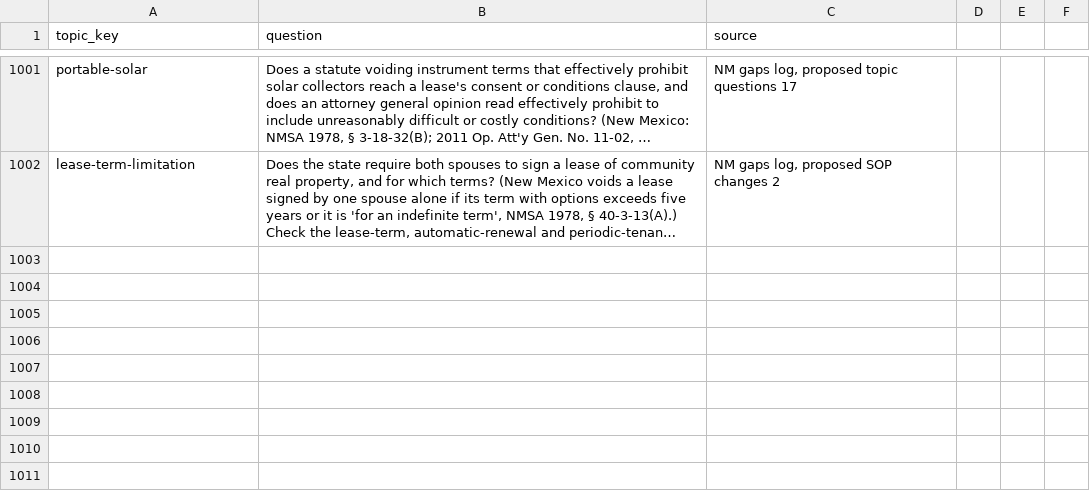
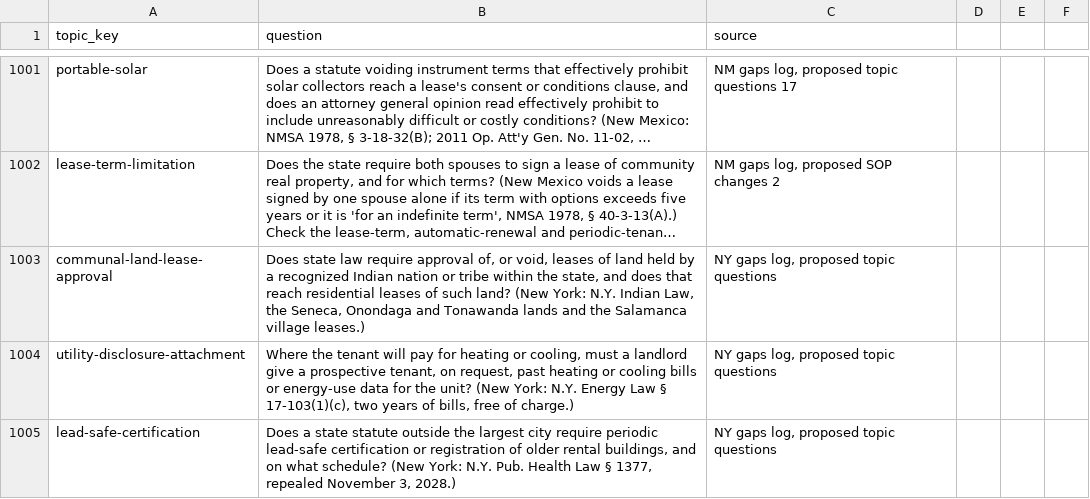
Before and after one commit to tsteinbaugh/property-manager-landlord-app, a CSV file: scripts/clause-library/topic-questions.csv, drawn as a sheet; only a part is shown, gaps mark what is left out; long unchanged cells end in …; the diff names each change by its address in the sheet, - before the commit and + after, or states it on an @@ line.

```diff
--- a/scripts/clause-library/topic-questions.csv
+++ b/scripts/clause-library/topic-questions.csv
+row 1003: communal-land-lease-approval | Does state law require approval of, or void, leases of land held by a recognized Indian nation or tribe within the state, and does that reach residential leases of such land? (New York: N.Y. Indian Law, the Seneca, Onondaga and Tonawanda lands and the Salamanca village leases.) | NY gaps log, proposed topic questions
+row 1004: utility-disclosure-attachment | Where the tenant will pay for heating or cooling, must a landlord give a prospective tenant, on request, past heating or cooling bills or energy-use data for the unit? (New York: N.Y. Energy Law § 17-103(1)(c), two years of bills, free of charge.) | NY gaps log, proposed topic questions
+row 1005: lead-safe-certification | Does a state statute outside the largest city require periodic lead-safe certification or registration of older rental buildings, and on what schedule? (New York: N.Y. Pub. Health Law § 1377, repealed November 3, 2028.) | NY gaps log, proposed topic questions
```
Also changed, not shown: 14 other files.
